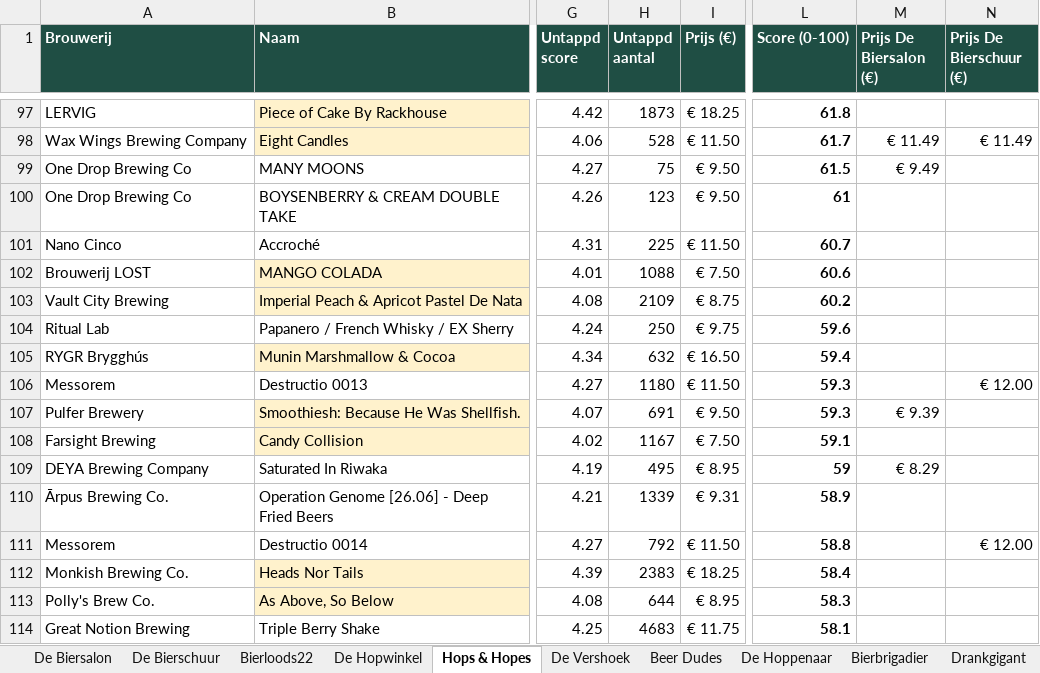
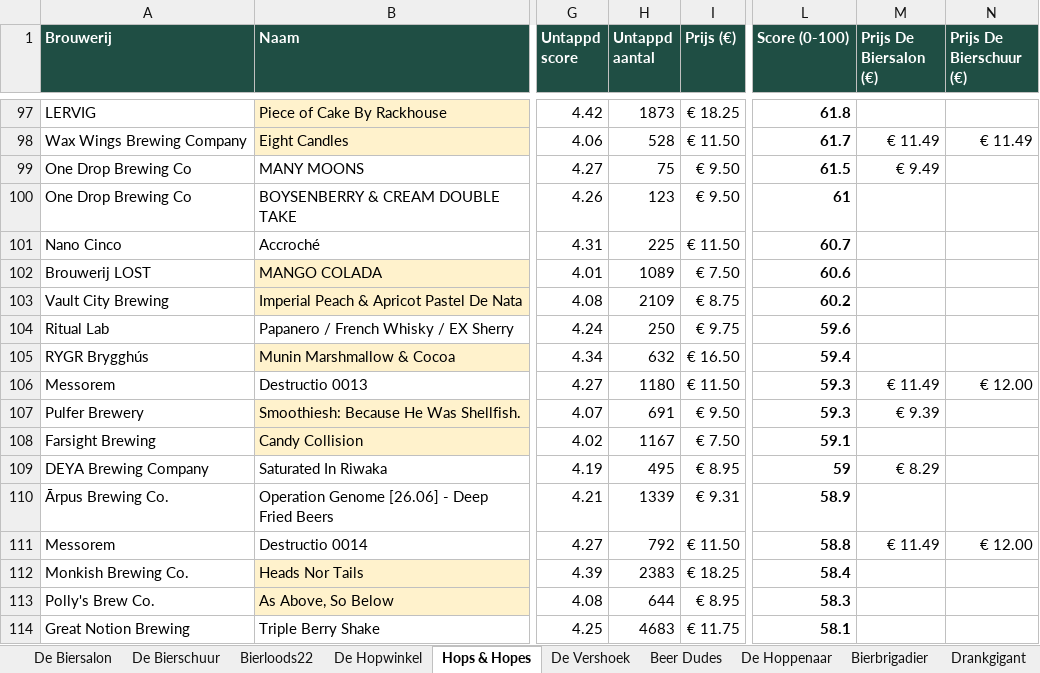
Before and after one commit to RdG-Bier/DeBierScraper, an Excel workbook: docs/bieroverzicht.xlsx, sheet Hops & Hopes, drawn as a sheet; only a part is shown, gaps mark what is left out; values as stored, in another font and other column widths than the file's, no borders; conditional formats not drawn; the diff covers the shown part only; the diff names each change by its address in the sheet, - before the commit and + after, or states it on an @@ line.

```diff
--- a/docs/bieroverzicht.xlsx (sheet Hops & Hopes)
+++ b/docs/bieroverzicht.xlsx (sheet Hops & Hopes)
-H102 (Untappd aantal): 1088
+H102 (Untappd aantal): 1089
-M106 (Prijs De Biersalon (€)): (empty)
+M106 (Prijs De Biersalon (€)): € 11.49
-M111 (Prijs De Biersalon (€)): (empty)
+M111 (Prijs De Biersalon (€)): € 11.49
```
Also changed, not shown: 4 added rows, 4 removed rows and 37 edited cells elsewhere in this sheet, sheet De Biersalon, sheet Bierloods22, sheet De Vershoek, sheet De Hopwinkel, sheet De Bierschuur, sheet De Hoppenaar, 3 more sheets, 28 other files.
